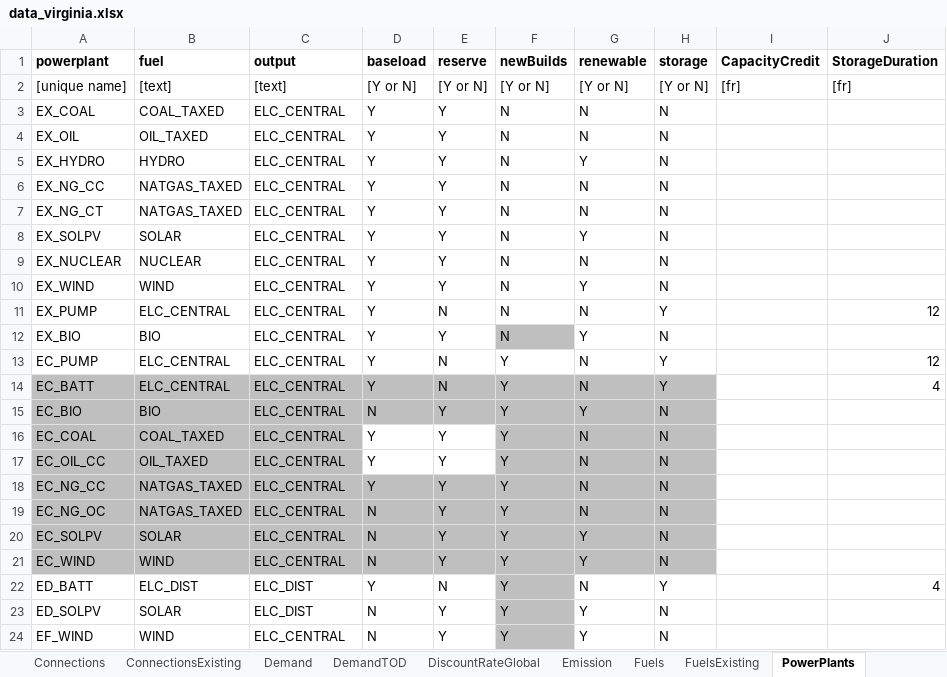
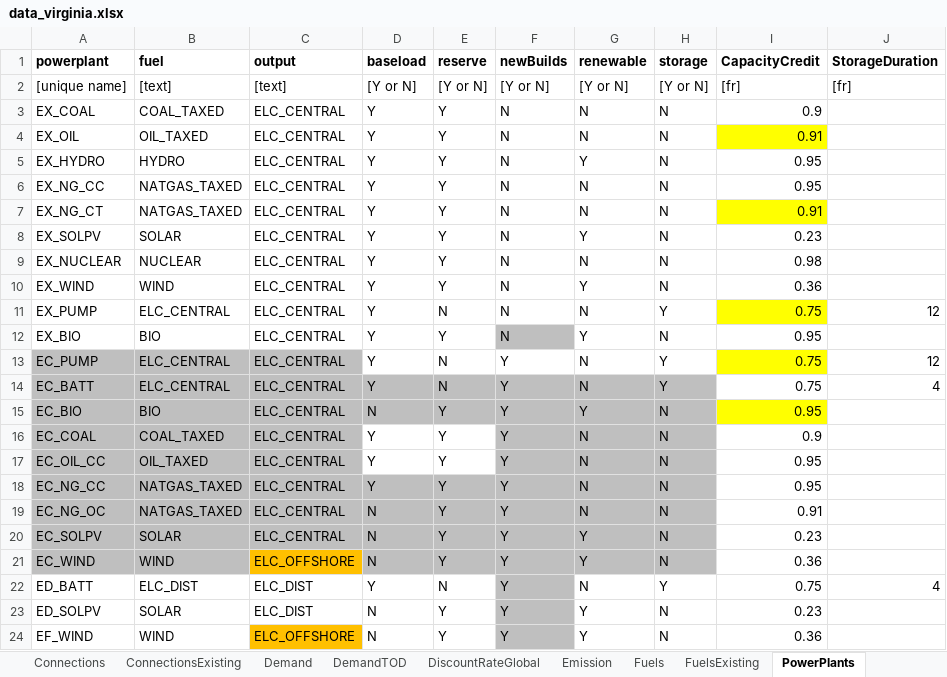
Before and after one commit to coopercenter/temoatools, an Excel workbook: projects/virginia/data/data_virginia.xlsx, sheet PowerPlants, drawn as a sheet; values as stored, in another font and other column widths than the file's, no borders; conditional formats not drawn; the diff names each change by its address in the sheet, - before the commit and + after, or states it on an @@ line.

Commit message:
Updated model inputs
New error created with CapacityCredit, temoa_model_build will needs some modifications

```diff
--- a/projects/virginia/data/data_virginia.xlsx (sheet PowerPlants)
+++ b/projects/virginia/data/data_virginia.xlsx (sheet PowerPlants)
-I3 (CapacityCredit): (empty)
+I3 (CapacityCredit): 0.9
-I4 (CapacityCredit): (empty)
+I4 (CapacityCredit): 0.91
-I4 fill: none
+I4 fill: #FFFF00
-I5:I6 (CapacityCredit): (empty)
+I5:I6 (CapacityCredit): 0.95
-I7 (CapacityCredit): (empty)
+I7 (CapacityCredit): 0.91
-I7 fill: none
+I7 fill: #FFFF00
-I8 (CapacityCredit): (empty)
+I8 (CapacityCredit): 0.23
-I9 (CapacityCredit): (empty)
+I9 (CapacityCredit): 0.98
-I10 (CapacityCredit): (empty)
+I10 (CapacityCredit): 0.36
-I11 (CapacityCredit): (empty)
+I11 (CapacityCredit): 0.75
-I11 fill: none
+I11 fill: #FFFF00
-I12 (CapacityCredit): (empty)
+I12 (CapacityCredit): 0.95
-A13:C13 fill: none
+A13:C13 fill: #BFBFBF
-I13:I14 (CapacityCredit): (empty)
+I13:I14 (CapacityCredit): 0.75
-I13 fill: none
+I13 fill: #FFFF00
-I15 (CapacityCredit): (empty)
+I15 (CapacityCredit): 0.95
-I15 fill: none
+I15 fill: #FFFF00
-I16 (CapacityCredit): (empty)
+I16 (CapacityCredit): 0.9
-I17:I18 (CapacityCredit): (empty)
+I17:I18 (CapacityCredit): 0.95
-I19 (CapacityCredit): (empty)
+I19 (CapacityCredit): 0.91
-I20 (CapacityCredit): (empty)
+I20 (CapacityCredit): 0.23
-C21 (output): ELC_CENTRAL
+C21 (output): ELC_OFFSHORE
-C21 fill: #BFBFBF
+C21 fill: #FFC000
-I21 (CapacityCredit): (empty)
+I21 (CapacityCredit): 0.36
-I22 (CapacityCredit): (empty)
+I22 (CapacityCredit): 0.75
-I23 (CapacityCredit): (empty)
+I23 (CapacityCredit): 0.23
-C24 (output): ELC_CENTRAL
+C24 (output): ELC_OFFSHORE
-C24 fill: none
+C24 fill: #FFC000
-I24 (CapacityCredit): (empty)
+I24 (CapacityCredit): 0.36
```
Also changed, not shown: sheet PowerPlantsCosts, sheet PowerPlantsConstraints, sheet Connections, sheet Fuels, sheet PowerPlantsPerformance, projects/va_emerging_tech/data/data_virginia.xlsx, projects/va_emerging_tech/data/scenarios_emerging_tech.xlsx, 5 other files.
